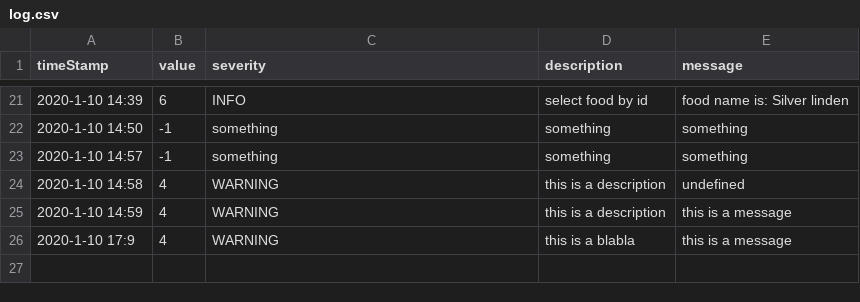
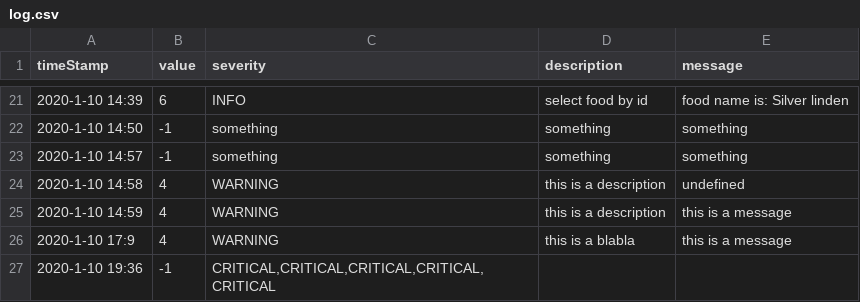
Before and after one commit to rasmus-bn/SystemIntegrationExam, a CSV file: loggerserver/log.csv, drawn as a sheet; only a part is shown, gaps mark what is left out.

```diff
--- a/loggerserver/log.csv
+++ b/loggerserver/log.csv
@@ -26 +26,2 @@ timeStamp, value, severity, description, message
 2020-1-10 17:9,4,WARNING,this is a blabla,this is a message
+2020-1-10 19:36,-1,"CRITICAL,CRITICAL,CRITICAL,CRITICAL,CRITICAL",,
```
Also changed, not shown: 3 other files.
